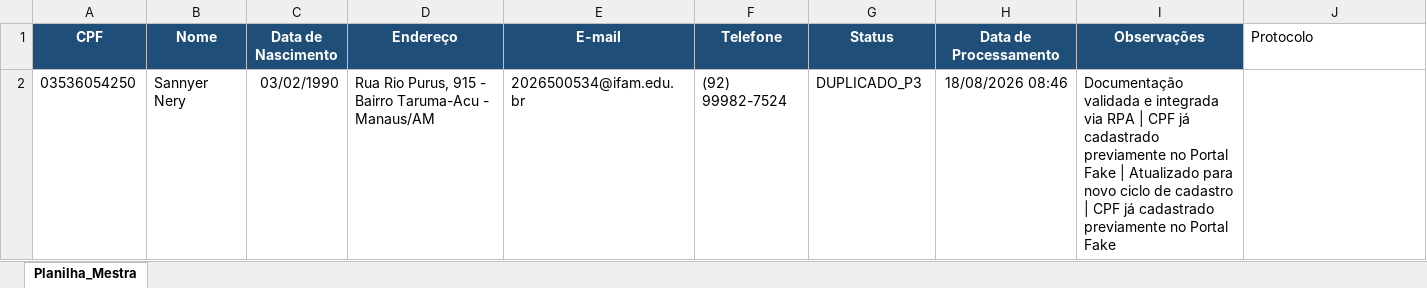
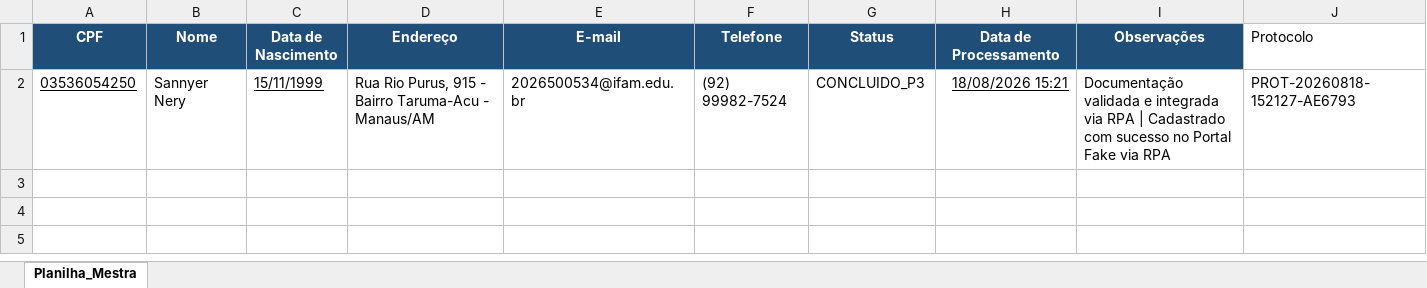
Before and after one commit to Sannyer3232/hyperautomation-equipe-1, an Excel workbook: ERP_Portal_Fake/Sistema_Integrador_Portal_Fake/Planilha_Mestra.xlsx, sheet Planilha_Mestra, drawn as a sheet; values as stored, in another font and other column widths than the file's, no borders; the diff names each change by its address in the sheet, - before the commit and + after, or states it on an @@ line.

Commit message:
dev: feito integração com o cadastro

```diff
--- a/ERP_Portal_Fake/Sistema_Integrador_Portal_Fake/Planilha_Mestra.xlsx (sheet Planilha_Mestra)
+++ b/ERP_Portal_Fake/Sistema_Integrador_Portal_Fake/Planilha_Mestra.xlsx (sheet Planilha_Mestra)
-A2 underline: off
+A2 underline: on
-C2 (Data de Nascimento): 03/02/1990
+C2 (Data de Nascimento): 15/11/1999
-C2 underline: off
+C2 underline: on
-G2 (Status): DUPLICADO_P3
+G2 (Status): CONCLUIDO_P3
-H2 (Data de Processamento): 18/08/2026 08:46
+H2 (Data de Processamento): 18/08/2026 15:21
-H2 underline: off
+H2 underline: on
-I2 (Observações): …RPA | CPF já cadastrado previamente no Portal Fake | Atualizado para novo ciclo de cadastro | CPF já cadastrado previamente no Portal Fake
+I2 (Observações): …RPA | Cadastrado com sucesso no Portal Fake via RPA
-J2 (Protocolo): (empty)
+J2 (Protocolo): PROT-20260818-152127-AE6793
```
Also changed, not shown: 49 other files.
